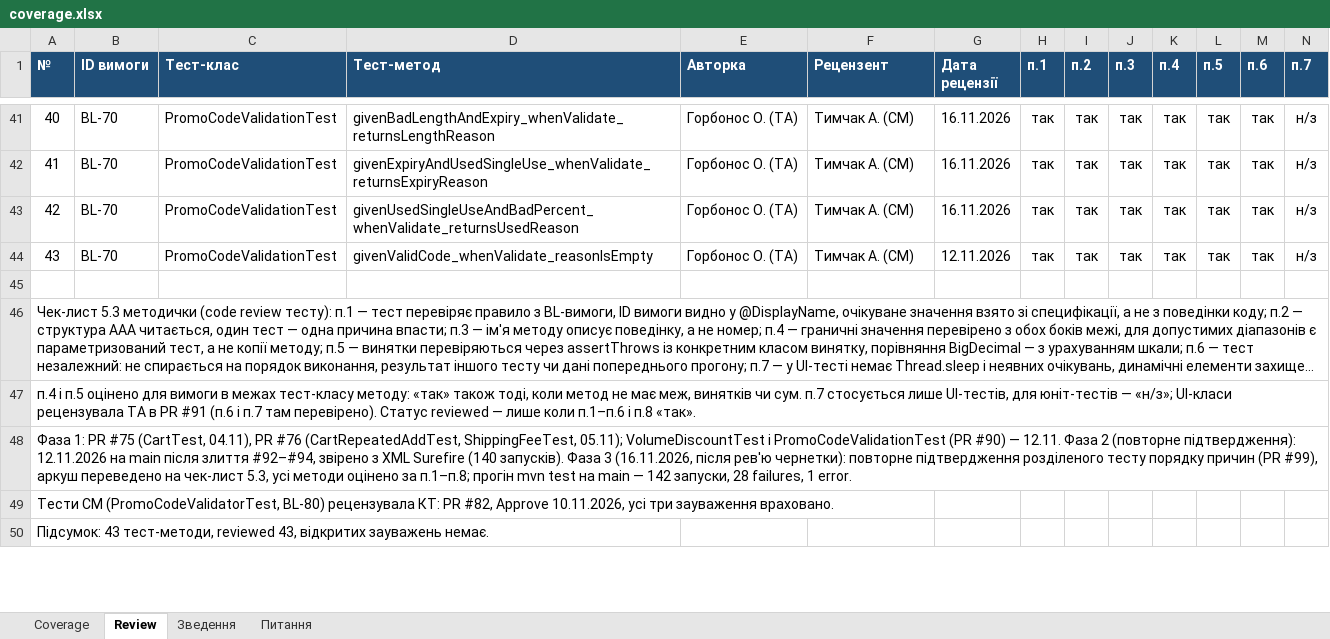
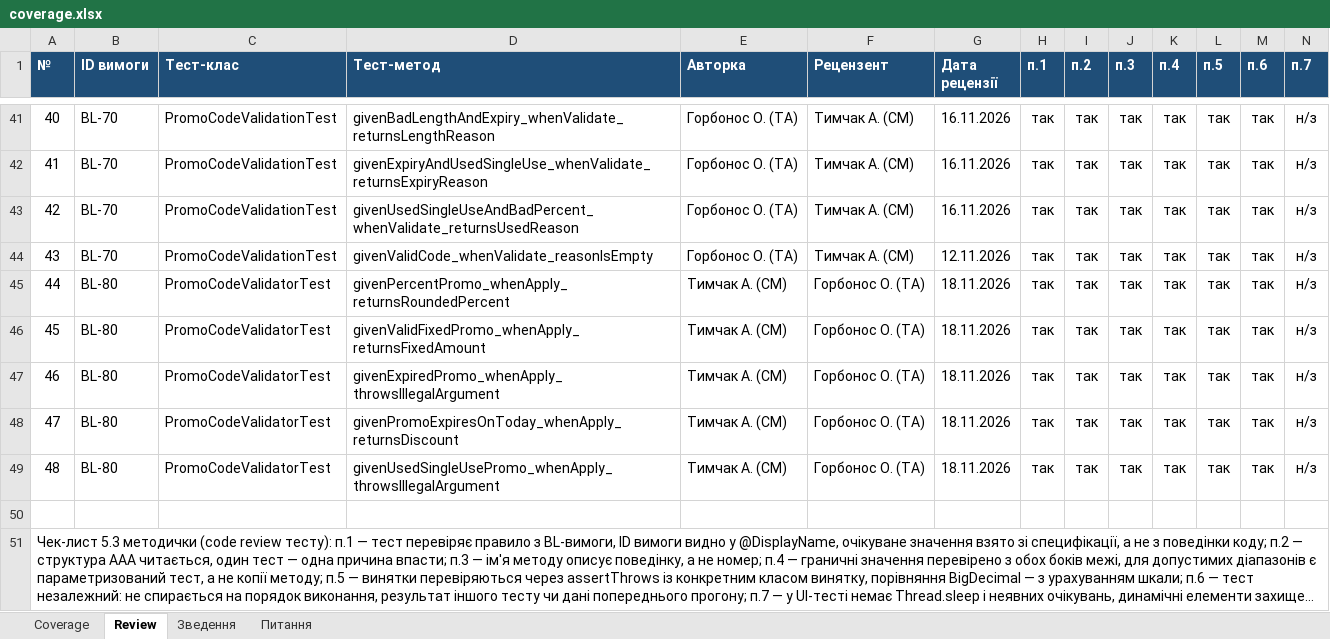
Before and after one commit to oleksandragorbonos-maker/tzap, an Excel workbook: docs/sprint4/coverage.xlsx, sheet Review, drawn as a sheet; only a part is shown, gaps mark what is left out; the shorter side is filled out with more unchanged rows; long unchanged cells end in …; values as stored, in another font and other column widths than the file's, no borders; rows hold the shown columns only; the diff names each change by its address in the sheet, - before the commit and + after, or states it on an @@ line.

Commit message:
[SCRUM-151] Review: рецензія ТА на 5 методів PromoCodeValidatorTest (BL-80) за чек-листом 5.3, рядки 44–48
Оцінки п.1–п.8 і Д1–Д3, прогін на main 18.11.2026 (11 запусків, 1 failure #81, 1 error #80). Підсумок, примітку про рецензента і DoD не змінено: їх оновлює авторка тестів.

```diff
--- a/docs/sprint4/coverage.xlsx (sheet Review)
+++ b/docs/sprint4/coverage.xlsx (sheet Review)
+row 45: 44 | BL-80 | PromoCodeValidatorTest | givenPercentPromo_whenApply_returnsRoundedPercent | Тимчак А. (СМ) | Горбонос О. (ТА) | 18.11.2026 | так | так | так | так | так | так | н/з
+row 46: 45 | BL-80 | PromoCodeValidatorTest | givenValidFixedPromo_whenApply_returnsFixedAmount | Тимчак А. (СМ) | Горбонос О. (ТА) | 18.11.2026 | так | так | так | так | так | так | н/з
+row 47: 46 | BL-80 | PromoCodeValidatorTest | givenExpiredPromo_whenApply_throwsIllegalArgument | Тимчак А. (СМ) | Горбонос О. (ТА) | 18.11.2026 | так | так | так | так | так | так | н/з
+row 48: 47 | BL-80 | PromoCodeValidatorTest | givenPromoExpiresOnToday_whenApply_returnsDiscount | Тимчак А. (СМ) | Горбонос О. (ТА) | 18.11.2026 | так | так | так | так | так | так | н/з
+row 49: 48 | BL-80 | PromoCodeValidatorTest | givenUsedSingleUsePromo_whenApply_throwsIllegalArgument | Тимчак А. (СМ) | Горбонос О. (ТА) | 18.11.2026 | так | так | так | так | так | так | н/з
```
Also changed, not shown: sheet Зведення.
